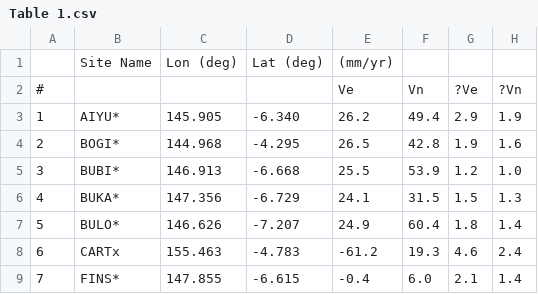
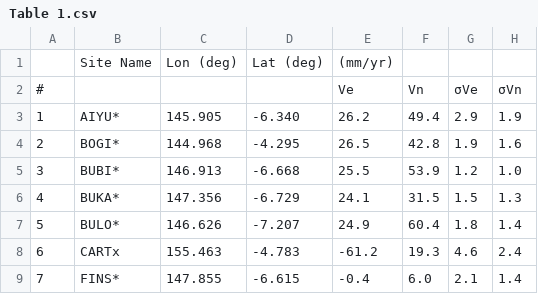
Before and after one commit to sampana92/Bismarck_Sea_Backarc_Model, a CSV file: Table 1.csv, drawn as a sheet; only a part is shown.

Commit message:
Update Table 1.csv

```diff
--- a/Table 1.csv
+++ b/Table 1.csv
@@ -1,3 +1,3 @@
 ,Site Name,Lon (deg),Lat (deg),(mm/yr),,,
-#,,,,Ve,Vn,?Ve,?Vn
+#,,,,Ve,Vn,σVe,σVn
 1,AIYU*,145.905,-6.340,26.2,49.4,2.9,1.9
```
